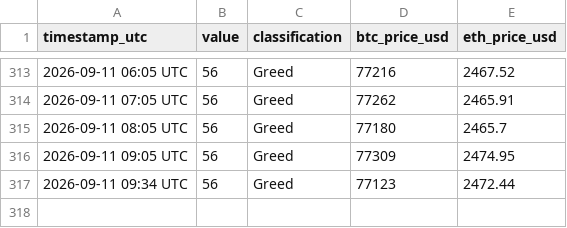
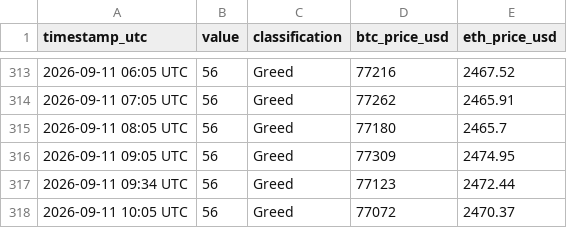
Before and after one commit to mahmoudfaraji87-del/btc-sentiment-bot, a CSV file: data/fear_greed_log.csv, drawn as a sheet; only a part is shown, gaps mark what is left out; the diff names each change by its address in the sheet, - before the commit and + after, or states it on an @@ line.

```diff
--- a/data/fear_greed_log.csv
+++ b/data/fear_greed_log.csv
+row 318: 2026-09-11 10:05 UTC | 56 | Greed | 77072 | 2470.37
```
